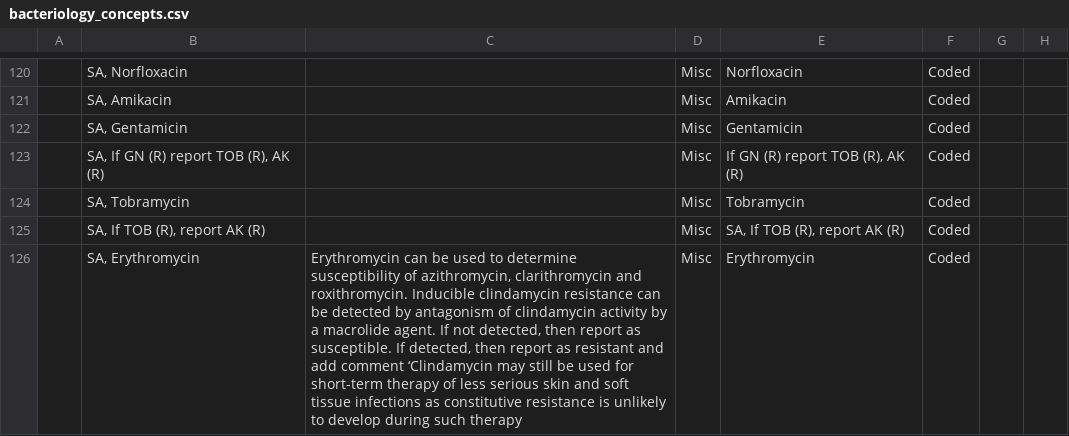
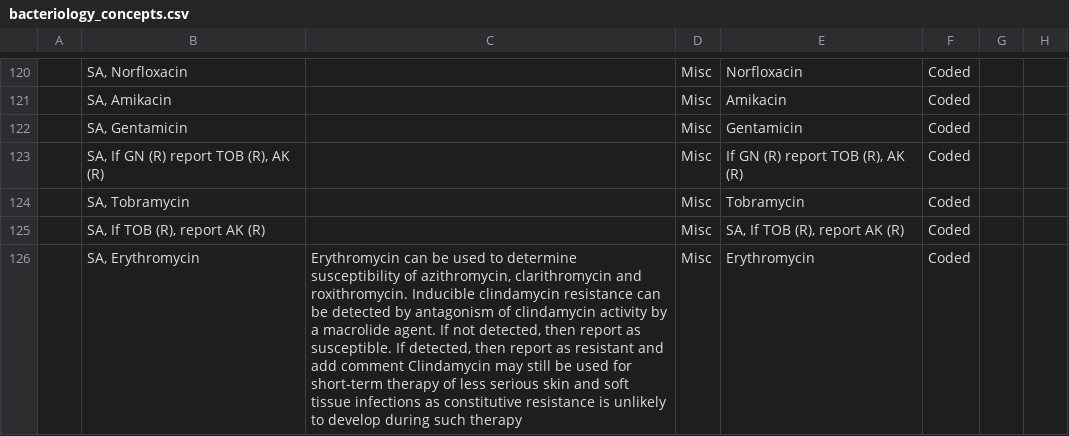
Before and after one commit to trodriguezmsf/amman-config, a CSV file: openmrs/ammancsv/release3.4/Microbiology/bacteriology_concepts.csv, drawn as a sheet; only a part is shown, gaps mark what is left out; the diff covers the shown part only; the diff names each change by its address in the sheet, - before the commit and + after, or states it on an @@ line.

Commit message:
Shiva Kumar | Adding helptext for the bacteriology organisms concepts

```diff
--- a/openmrs/ammancsv/release3.4/Microbiology/bacteriology_concepts.csv
+++ b/openmrs/ammancsv/release3.4/Microbiology/bacteriology_concepts.csv
-C126: …add comment ‘Clindamycin may still…
+C126: …add comment Clindamycin may still…
```
Also changed, not shown: 8 edited cells elsewhere in this file.
